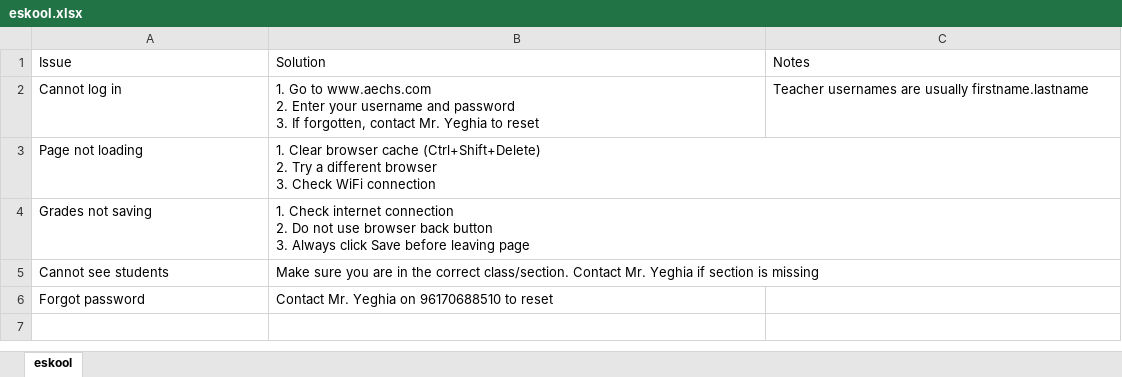
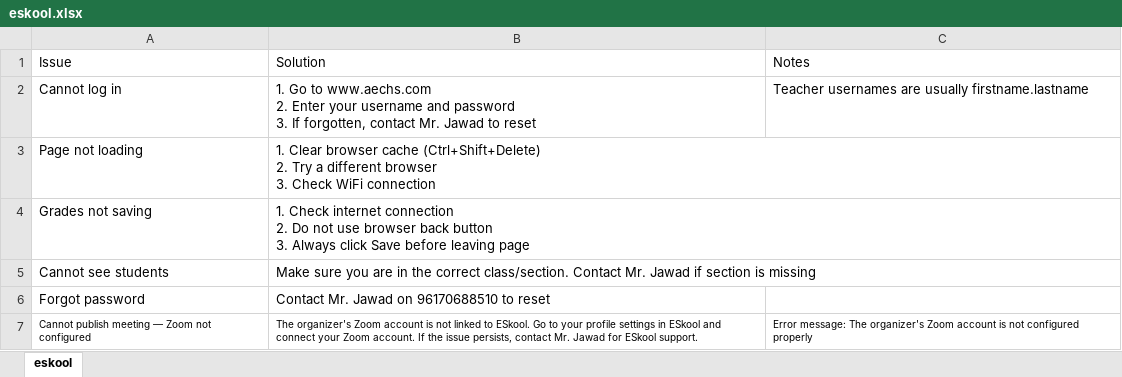
Before and after one commit to aechs-dev/chs-it-bot, an Excel workbook: knowledge/eskool.xlsx, sheet eskool, drawn as a sheet; values as stored, in another font and other column widths than the file's, no borders; the diff names each change by its address in the sheet, - before the commit and + after, or states it on an @@ line.

```diff
--- a/knowledge/eskool.xlsx (sheet eskool)
+++ b/knowledge/eskool.xlsx (sheet eskool)
-B2: …contact Mr. Yeghia to reset
+B2: …contact Mr. Jawad to reset
-B5: …Contact Mr. Yeghia if section…
+B5: …Contact Mr. Jawad if section…
-B6: Contact Mr. Yeghia on 96170688510 to reset
+B6: Contact Mr. Jawad on 96170688510 to reset
+row 7: Cannot publish meeting — Zoom not configured | The organizer's Zoom account is not linked to ESkool. Go to your profile settings in ESkool and connect your Zoom account. If the issue persists, contact Mr. Jawad for ESkool support. | Error message: The organizer's Zoom account is not configured properly
```
Also changed, not shown: staff.xlsx, 46 other files.
